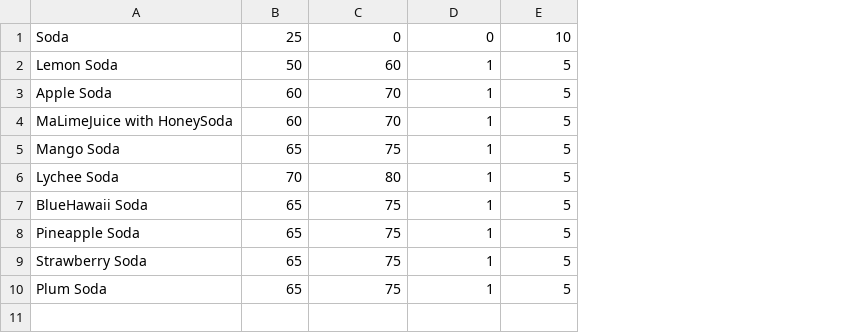
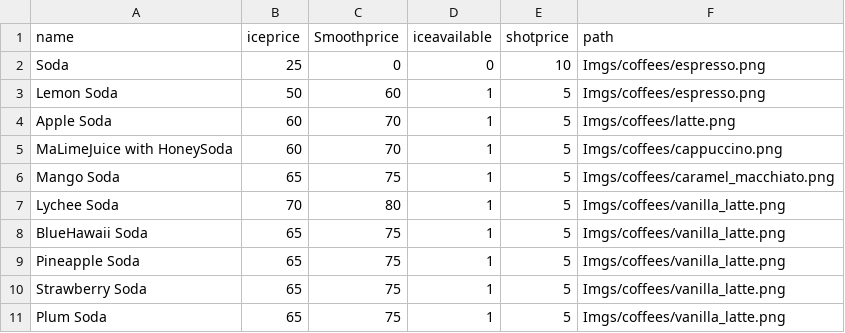
Before and after one commit to WhiteBerry8973/ProjectMaeve, a CSV file: files/soda_menus.csv, drawn as a sheet; addresses are those after the commit; the diff names each change by its address in the sheet, - before the commit and + after, or states it on an @@ line.

```diff
--- a/files/soda_menus.csv
+++ b/files/soda_menus.csv
+column F, rows 2-11: Imgs/coffees/espresso.png | Imgs/coffees/espresso.png | Imgs/coffees/latte.png | Imgs/coffees/cappuccino.png | Imgs/coffees/caramel_macchiato.png | Imgs/coffees/vanilla_latte.png | Imgs/coffees/vanilla_latte.png | Imgs/coffees/vanilla_latte.png | Imgs/coffees/vanilla_latte.png | Imgs/coffees/vanilla_latte.png
+row 1: name | iceprice | Smoothprice | iceavailable | shotprice | path
```
Also changed, not shown: files/coffee_menus.csv, 32 other files.
